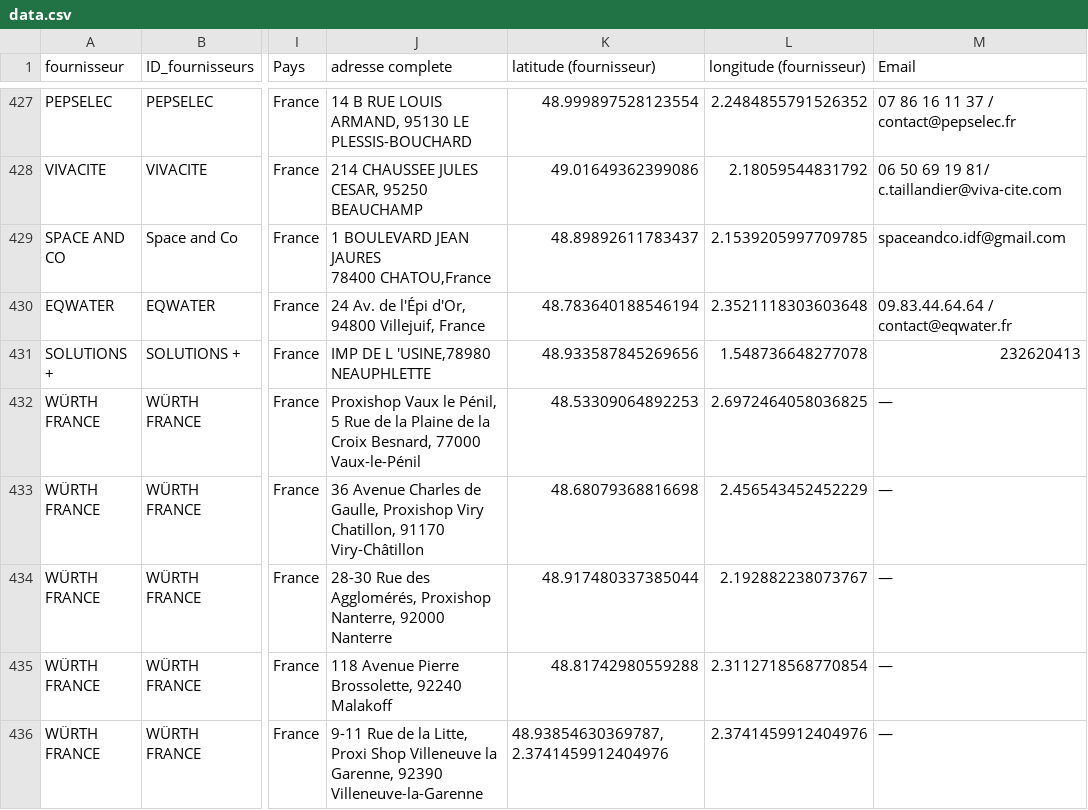
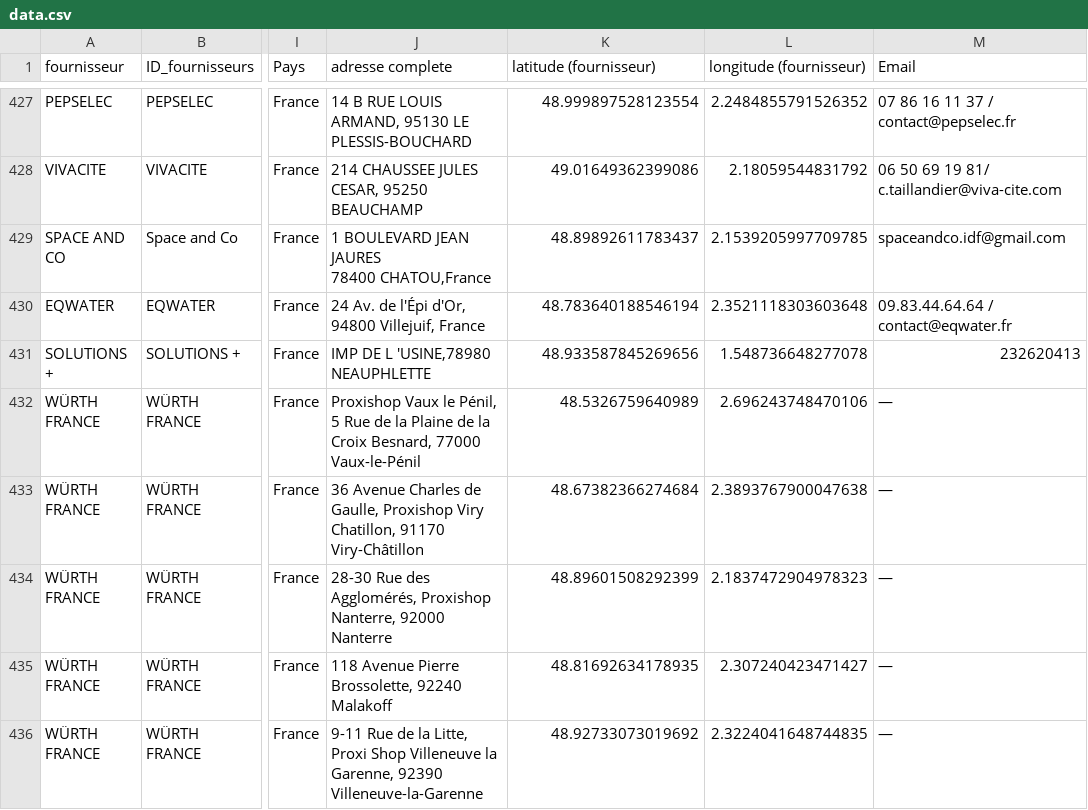
Before and after one commit to yakintp/YAKIN-IDF-FRS, a CSV file: data.csv, drawn as a sheet; only a part is shown, gaps mark what is left out; the diff covers the shown part only; the diff names each change by its address in the sheet, - before the commit and + after, or states it on an @@ line.

```diff
--- a/data.csv
+++ b/data.csv
-K432 (latitude (fournisseur)): 48.53309064892253
+K432 (latitude (fournisseur)): 48.5326759640989
-L432 (longitude (fournisseur)): 2.6972464058036825
+L432 (longitude (fournisseur)): 2.696243748470106
-K433 (latitude (fournisseur)): 48.68079368816698
+K433 (latitude (fournisseur)): 48.67382366274684
-L433 (longitude (fournisseur)): 2.456543452452229
+L433 (longitude (fournisseur)): 2.3893767900047638
-K434 (latitude (fournisseur)): 48.917480337385044
+K434 (latitude (fournisseur)): 48.89601508292399
-L434 (longitude (fournisseur)): 2.192882238073767
+L434 (longitude (fournisseur)): 2.1837472904978323
-K435 (latitude (fournisseur)): 48.81742980559288
+K435 (latitude (fournisseur)): 48.81692634178935
-L435 (longitude (fournisseur)): 2.3112718568770854
+L435 (longitude (fournisseur)): 2.307240423471427
-K436 (latitude (fournisseur)): 48.93854630369787, 2.3741459912404976
+K436 (latitude (fournisseur)): 48.92733073019692
-L436 (longitude (fournisseur)): 2.3741459912404976
+L436 (longitude (fournisseur)): 2.3224041648744835
```
Also changed, not shown: 2 removed rows and 43 edited cells elsewhere in this file.
